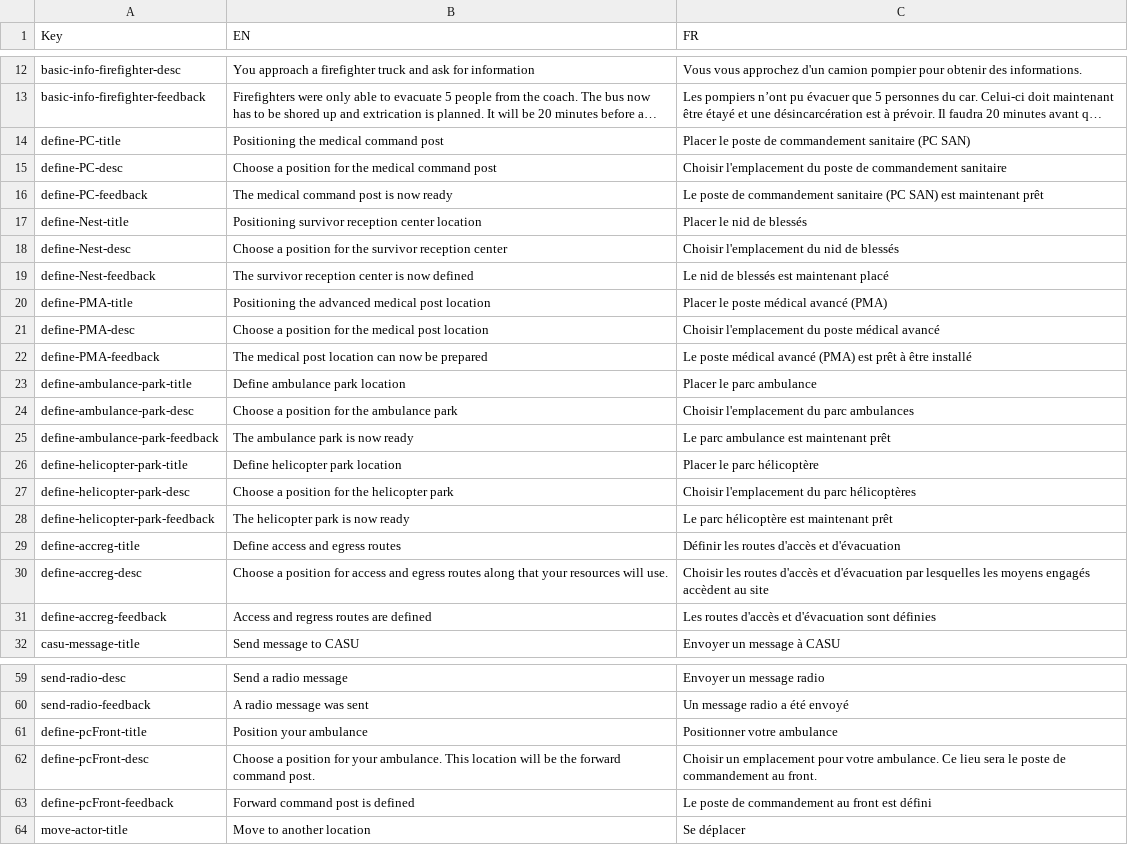
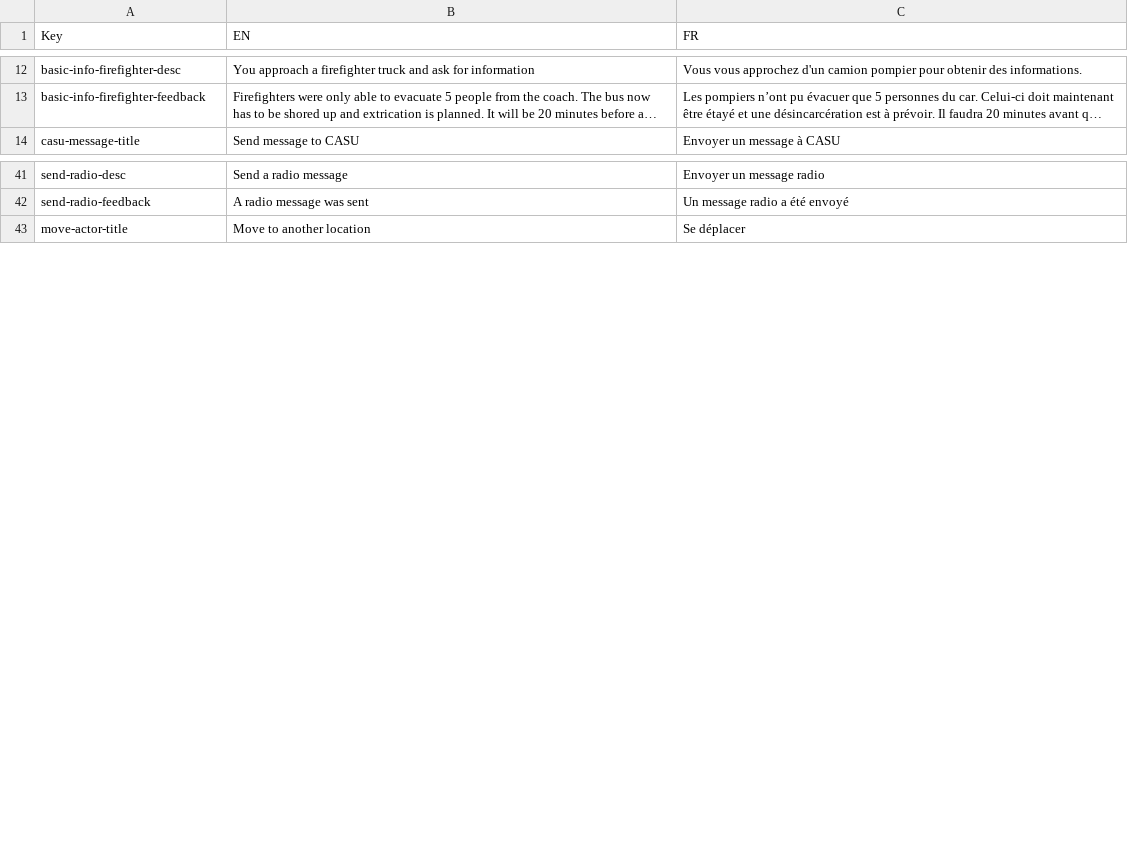
Before and after one commit to Heigvd/mimms, a TSV file: gameModel/files/translations/mainSim-actions-tasks.tsv, drawn as a sheet; only a part is shown, gaps mark what is left out; long unchanged cells end in …; the diff names each change by its address in the sheet, - before the commit and + after, or states it on an @@ line.

Commit message:
map actions are defined in variables

```diff
--- a/gameModel/files/translations/mainSim-actions-tasks.tsv
+++ b/gameModel/files/translations/mainSim-actions-tasks.tsv
-row 14: define-PC-title | Positioning the medical command post | Placer le poste de commandement sanitaire (PC SAN)
-row 15: define-PC-desc | Choose a position for the medical command post | Choisir l'emplacement du poste de commandement sanitaire
-row 16: define-PC-feedback | The medical command post is now ready | Le poste de commandement sanitaire (PC SAN) est maintenant prêt
-row 17: define-Nest-title | Positioning survivor reception center location | Placer le nid de blessés
-row 18: define-Nest-desc | Choose a position for the survivor reception center | Choisir l'emplacement du nid de blessés
-row 19: define-Nest-feedback | The survivor reception center is now defined | Le nid de blessés est maintenant placé
-row 20: define-PMA-title | Positioning the advanced medical post location | Placer le poste médical avancé (PMA)
-row 21: define-PMA-desc | Choose a position for the medical post location | Choisir l'emplacement du poste médical avancé
-row 22: define-PMA-feedback | The medical post location can now be prepared | Le poste médical avancé (PMA) est prêt à être installé
-row 23: define-ambulance-park-title | Define ambulance park location | Placer le parc ambulance
-row 24: define-ambulance-park-desc | Choose a position for the ambulance park | Choisir l'emplacement du parc ambulances
-row 25: define-ambulance-park-feedback | The ambulance park is now ready | Le parc ambulance est maintenant prêt
-row 26: define-helicopter-park-title | Define helicopter park location | Placer le parc hélicoptère
-row 27: define-helicopter-park-desc | Choose a position for the helicopter park | Choisir l'emplacement du parc hélicoptères
-row 28: define-helicopter-park-feedback | The helicopter park is now ready | Le parc hélicoptère est maintenant prêt
-row 29: define-accreg-title | Define access and egress routes | Définir les routes d'accès et d'évacuation
-row 30: define-accreg-desc | Choose a position for access and egress routes along that your resources will use. | Choisir les routes d'accès et d'évacuation par lesquelles les moyens engagés accèdent au site
-row 31: define-accreg-feedback | Access and regress routes are defined | Les routes d'accès et d'évacuation sont définies
-row 61: define-pcFront-title | Position your ambulance | Positionner votre ambulance
-row 62: define-pcFront-desc | Choose a position for your ambulance. This location will be the forward command post. | Choisir un emplacement pour votre ambulance. Ce lieu sera le poste de commandement au front.
-row 63: define-pcFront-feedback | Forward command post is defined | Le poste de commandement au front est défini
```
Also changed, not shown: 3 other files.
